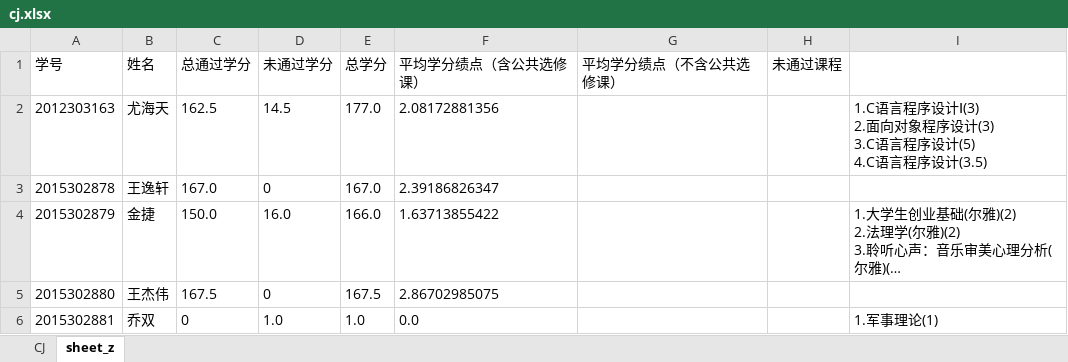
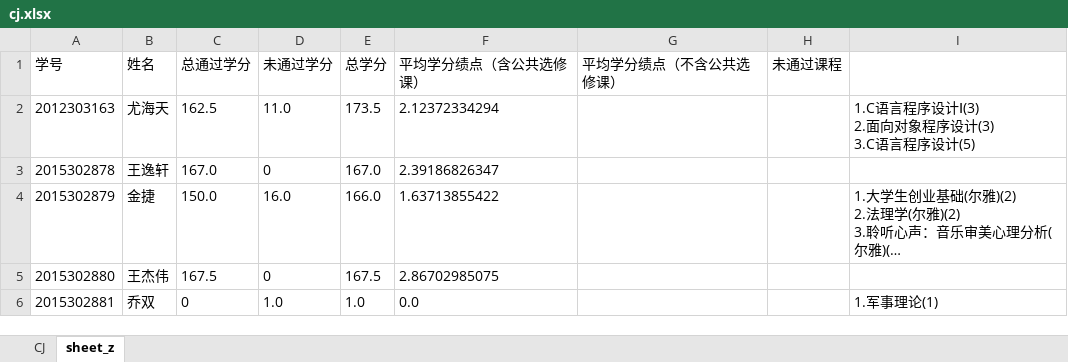
Before and after one commit to chroblert/Python, an Excel workbook: gradeSort/cj.xlsx, sheet sheet_z, drawn as a sheet; only a part is shown; long unchanged cells end in …; values as stored, in another font and other column widths than the file's, no borders; ↵ is a line break in a cell; the diff covers the shown part only; the diff names each change by its address in the sheet, - before the commit and + after, or states it on an @@ line.

```diff
--- a/gradeSort/cj.xlsx (sheet sheet_z)
+++ b/gradeSort/cj.xlsx (sheet sheet_z)
-D2 (未通过学分): 14.5
+D2 (未通过学分): 11.0
-E2 (总学分): 177.0
+E2 (总学分): 173.5
-F2 (平均学分绩点（含公共选修课）): 2.08172881356
+F2 (平均学分绩点（含公共选修课）): 2.12372334294
-I2: …序设计(5) ↵ 4.C语言程序设计(3.5)
+I2: …序设计(5)
```
Also changed, not shown: 13 edited cells elsewhere in this sheet, sheet CJ, gradeSort/公共选修课学分.xlsx, 1 other file.
